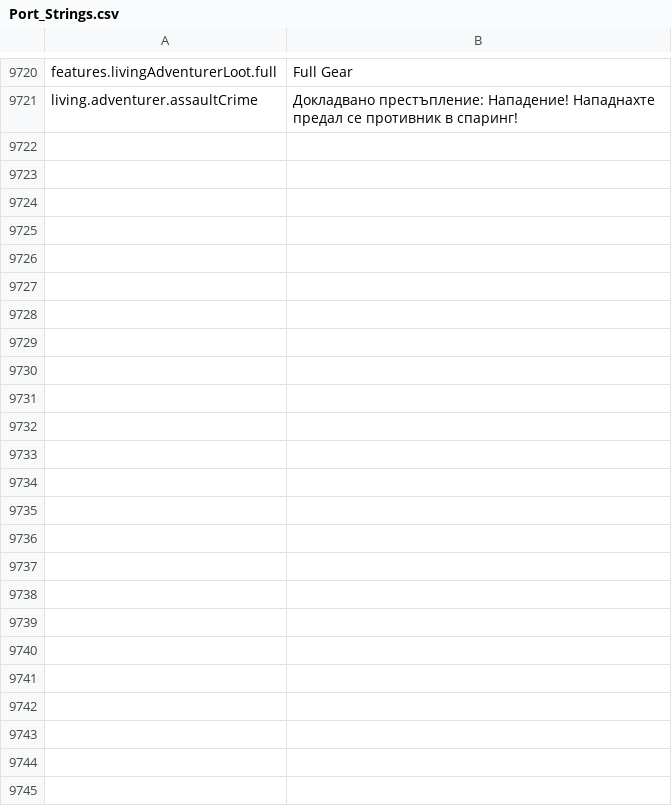
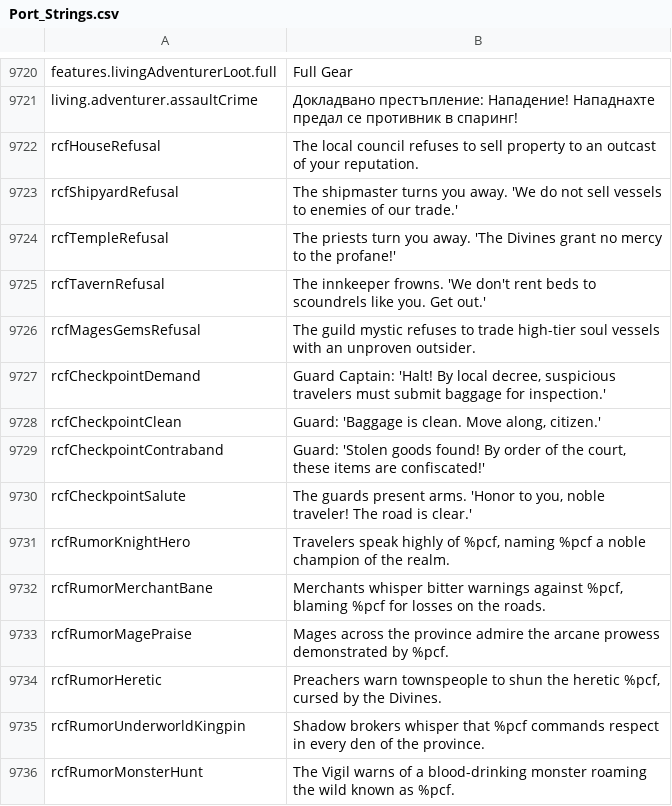
Before and after one commit to Chuz13/daggerfall-forever, a CSV file: locales/bg/Port_Strings.csv, drawn as a sheet; only a part is shown, gaps mark what is left out.

```diff
--- a/locales/bg/Port_Strings.csv
+++ b/locales/bg/Port_Strings.csv
@@ -9723 +9723,16 @@ features.livingAdventurerLoot.full,"Full Gear"
 living.adventurer.assaultCrime,"Докладвано престъпление: Нападение! Нападнахте предал се противник в спаринг!"
+rcfHouseRefusal,The local council refuses to sell property to an outcast of your reputation.
+rcfShipyardRefusal,The shipmaster turns you away. 'We do not sell vessels to enemies of our trade.'
+rcfTempleRefusal,The priests turn you away. 'The Divines grant no mercy to the profane!'
+rcfTavernRefusal,The innkeeper frowns. 'We don't rent beds to scoundrels like you. Get out.'
+rcfMagesGemsRefusal,The guild mystic refuses to trade high-tier soul vessels with an unproven outsider.
+rcfCheckpointDemand,"Guard Captain: 'Halt! By local decree, suspicious travelers must submit baggage for inspection.'"
+rcfCheckpointClean,"Guard: 'Baggage is clean. Move along, citizen.'"
+rcfCheckpointContraband,"Guard: 'Stolen goods found! By order of the court, these items are confiscated!'"
+rcfCheckpointSalute,"The guards present arms. 'Honor to you, noble traveler! The road is clear.'"
+rcfRumorKnightHero,"Travelers speak highly of %pcf, naming %pcf a noble champion of the realm."
+rcfRumorMerchantBane,"Merchants whisper bitter warnings against %pcf, blaming %pcf for losses on the roads."
+rcfRumorMagePraise,Mages across the province admire the arcane prowess demonstrated by %pcf.
+rcfRumorHeretic,"Preachers warn townspeople to shun the heretic %pcf, cursed by the Divines."
+rcfRumorUnderworldKingpin,Shadow brokers whisper that %pcf commands respect in every den of the province.
+rcfRumorMonsterHunt,The Vigil warns of a blood-drinking monster roaming the wild known as %pcf.
```
Also changed, not shown: locales/cs/Port_Strings.csv, locales/da/Port_Strings.csv, 38 other files.
